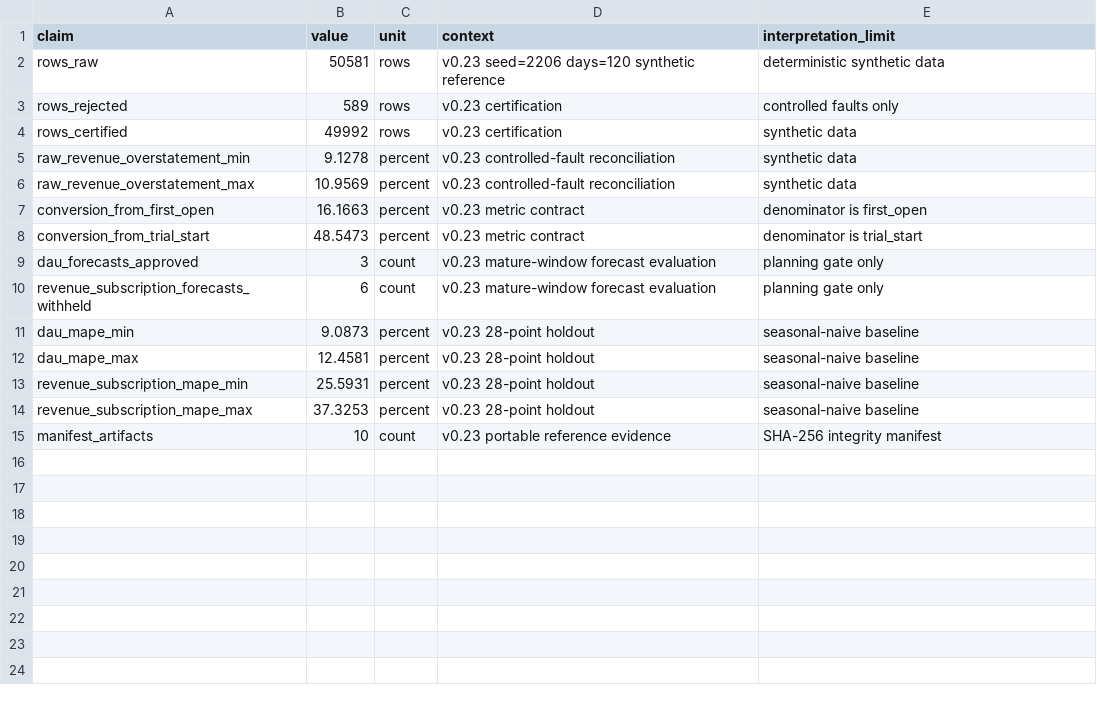
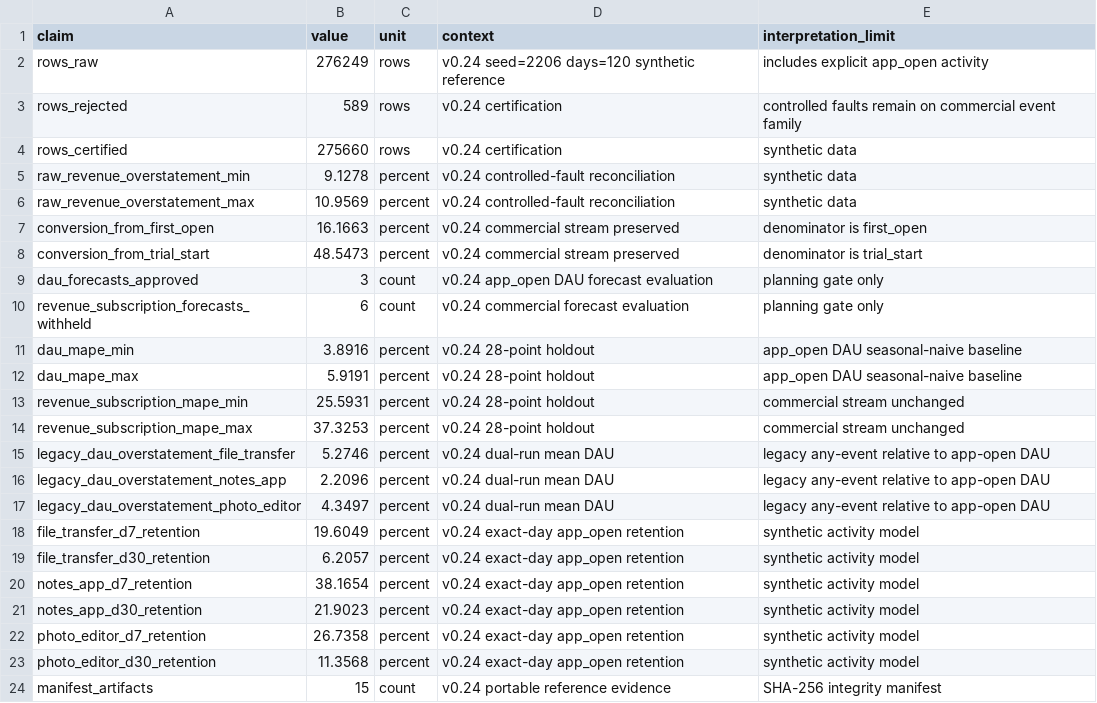
Before and after one commit to xm2325/product_analytics_data_reliability, a CSV file: results/reference_summary.csv, drawn as a sheet.

Commit message:
Pin verified v0.24 activity-metric reference results

```diff
--- a/results/reference_summary.csv
+++ b/results/reference_summary.csv
@@ -1,15 +1,24 @@
 claim,value,unit,context,interpretation_limit
-rows_raw,50581,rows,v0.23 seed=2206 days=120 synthetic reference,deterministic synthetic data
-rows_rejected,589,rows,v0.23 certification,controlled faults only
-rows_certified,49992,rows,v0.23 certification,synthetic data
-raw_revenue_overstatement_min,9.1278,percent,v0.23 controlled-fault reconciliation,synthetic data
-raw_revenue_overstatement_max,10.9569,percent,v0.23 controlled-fault reconciliation,synthetic data
-conversion_from_first_open,16.1663,percent,v0.23 metric contract,denominator is first_open
-conversion_from_trial_start,48.5473,percent,v0.23 metric contract,denominator is trial_start
-dau_forecasts_approved,3,count,v0.23 mature-window forecast evaluation,planning gate only
-revenue_subscription_forecasts_withheld,6,count,v0.23 mature-window forecast evaluation,planning gate only
-dau_mape_min,9.0873,percent,v0.23 28-point holdout,seasonal-naive baseline
-dau_mape_max,12.4581,percent,v0.23 28-point holdout,seasonal-naive baseline
-revenue_subscription_mape_min,25.5931,percent,v0.23 28-point holdout,seasonal-naive baseline
-revenue_subscription_mape_max,37.3253,percent,v0.23 28-point holdout,seasonal-naive baseline
-manifest_artifacts,10,count,v0.23 portable reference evidence,SHA-256 integrity manifest
+rows_raw,276249,rows,v0.24 seed=2206 days=120 synthetic reference,includes explicit app_open activity
+rows_rejected,589,rows,v0.24 certification,controlled faults remain on commercial event family
+rows_certified,275660,rows,v0.24 certification,synthetic data
+raw_revenue_overstatement_min,9.1278,percent,v0.24 controlled-fault reconciliation,synthetic data
+raw_revenue_overstatement_max,10.9569,percent,v0.24 controlled-fault reconciliation,synthetic data
+conversion_from_first_open,16.1663,percent,v0.24 commercial stream preserved,denominator is first_open
+conversion_from_trial_start,48.5473,percent,v0.24 commercial stream preserved,denominator is trial_start
+dau_forecasts_approved,3,count,v0.24 app_open DAU forecast evaluation,planning gate only
+revenue_subscription_forecasts_withheld,6,count,v0.24 commercial forecast evaluation,planning gate only
+dau_mape_min,3.8916,percent,v0.24 28-point holdout,app_open DAU seasonal-naive baseline
+dau_mape_max,5.9191,percent,v0.24 28-point holdout,app_open DAU seasonal-naive baseline
+revenue_subscription_mape_min,25.5931,percent,v0.24 28-point holdout,commercial stream unchanged
+revenue_subscription_mape_max,37.3253,percent,v0.24 28-point holdout,commercial stream unchanged
+legacy_dau_overstatement_file_transfer,5.2746,percent,v0.24 dual-run mean DAU,legacy any-event relative to app-open DAU
+legacy_dau_overstatement_notes_app,2.2096,percent,v0.24 dual-run mean DAU,legacy any-event relative to app-open DAU
+legacy_dau_overstatement_photo_editor,4.3497,percent,v0.24 dual-run mean DAU,legacy any-event relative to app-open DAU
+file_transfer_d7_retention,19.6049,percent,v0.24 exact-day app_open retention,synthetic activity model
+file_transfer_d30_retention,6.2057,percent,v0.24 exact-day app_open retention,synthetic activity model
+notes_app_d7_retention,38.1654,percent,v0.24 exact-day app_open retention,synthetic activity model
+notes_app_d30_retention,21.9023,percent,v0.24 exact-day app_open retention,synthetic activity model
+photo_editor_d7_retention,26.7358,percent,v0.24 exact-day app_open retention,synthetic activity model
+photo_editor_d30_retention,11.3568,percent,v0.24 exact-day app_open retention,synthetic activity model
+manifest_artifacts,15,count,v0.24 portable reference evidence,SHA-256 integrity manifest
```
